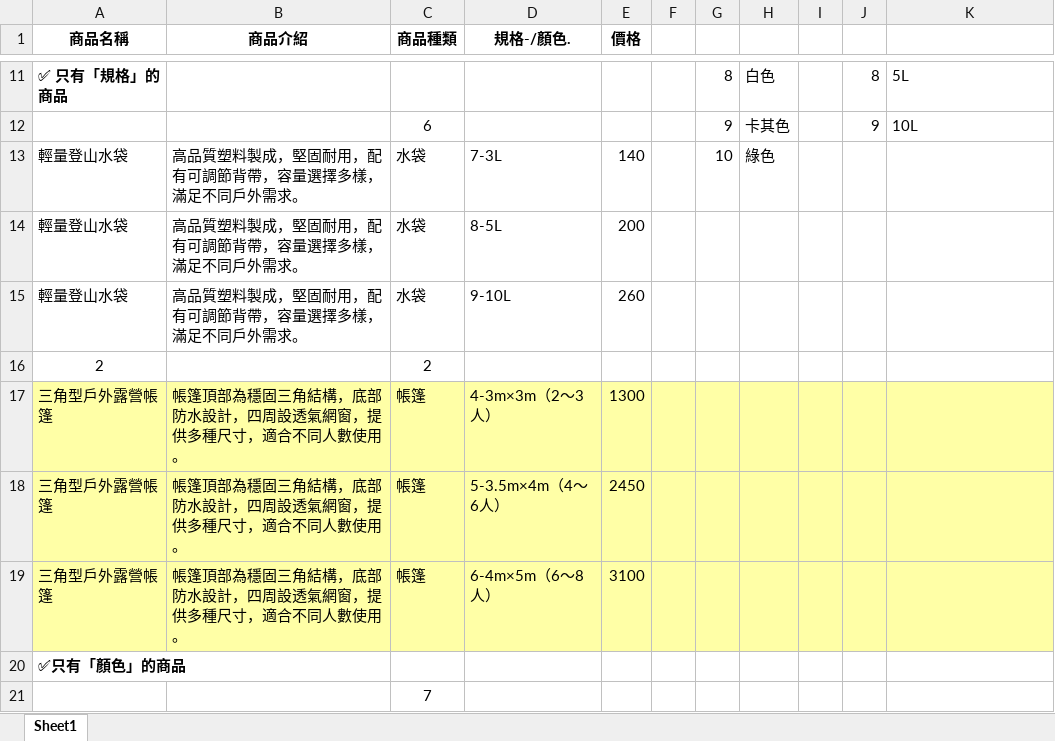
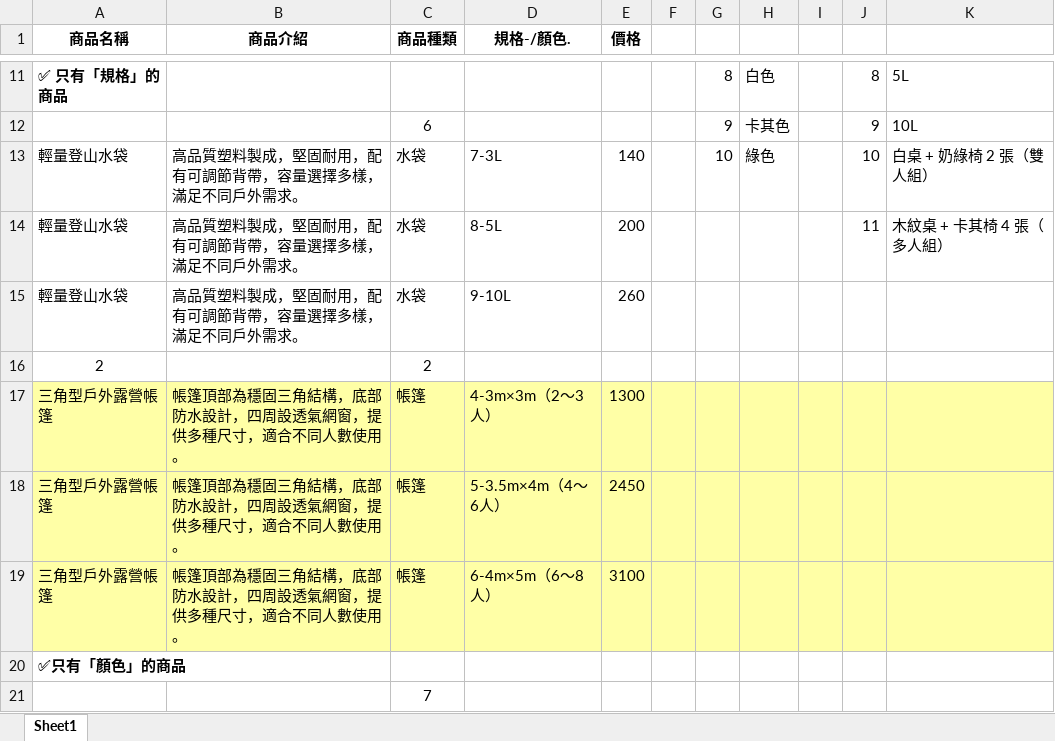
Before and after one commit to TONYCHOU81905/camperoad, an Excel workbook: data/商品圖片規格/露營用品清單_完整版（繁體）.xlsx, sheet Sheet1, drawn as a sheet; only a part is shown, gaps mark what is left out; values as stored, in another font and other column widths than the file's, no borders; the diff names each change by its address in the sheet, - before the commit and + after, or states it on an @@ line.

```diff
--- a/data/商品圖片規格/露營用品清單_完整版（繁體）.xlsx (sheet Sheet1)
+++ b/data/商品圖片規格/露營用品清單_完整版（繁體）.xlsx (sheet Sheet1)
-J13: (empty)
+J13: 10
-K13: (empty)
+K13: 白桌 + 奶綠椅 2 張（雙人組）
-J14: (empty)
+J14: 11
-K14: (empty)
+K14: 木紋桌 + 卡其椅 4 張（多人組）
```
Also changed, not shown: 1 other file.
